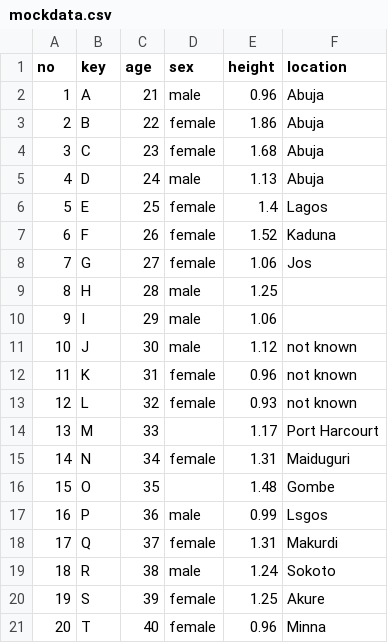
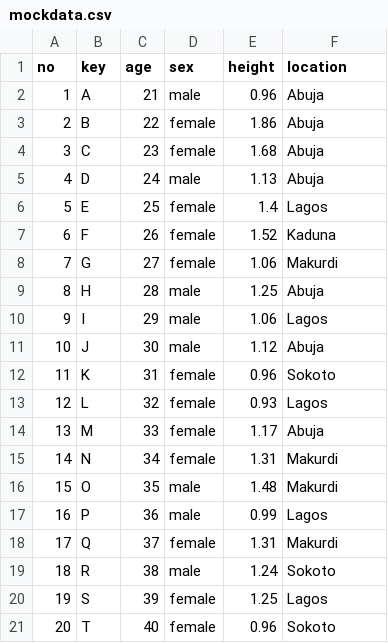
Before and after one commit to BroVic/r-overview, a CSV file: mockdata.csv, drawn as a sheet.

Commit message:
Update the presentation
Also the README. The accompanying dataset was modified to make this simpler.

```diff
--- a/mockdata.csv
+++ b/mockdata.csv
@@ -7,15 +7,15 @@ no,key,age,sex,height,location
 6,F,26,female,1.52,Kaduna
-7,G,27,female,1.06,Jos
-8,H,28,male,1.25,
-9,I,29,male,1.06,
-10,J,30,male,1.12,not known
-11,K,31,female,0.96,not known
-12,L,32,female,0.93,not known
-13,M,33,,1.17,Port Harcourt
-14,N,34,female,1.31,Maiduguri
-15,O,35,,1.48,Gombe
-16,P,36,male,0.99,Lsgos
+7,G,27,female,1.06,Makurdi
+8,H,28,male,1.25,Abuja
+9,I,29,male,1.06,Lagos
+10,J,30,male,1.12,Abuja
+11,K,31,female,0.96,Sokoto
+12,L,32,female,0.93,Lagos
+13,M,33,female,1.17,Abuja
+14,N,34,female,1.31,Makurdi
+15,O,35,male,1.48,Makurdi
+16,P,36,male,0.99,Lagos
 17,Q,37,female,1.31,Makurdi
 18,R,38,male,1.24,Sokoto
-19,S,39,female,1.25,Akure
-20,T,40,female,0.96,Minna
+19,S,39,female,1.25,Lagos
+20,T,40,female,0.96,Sokoto
```
Also changed, not shown: 2 other files.
